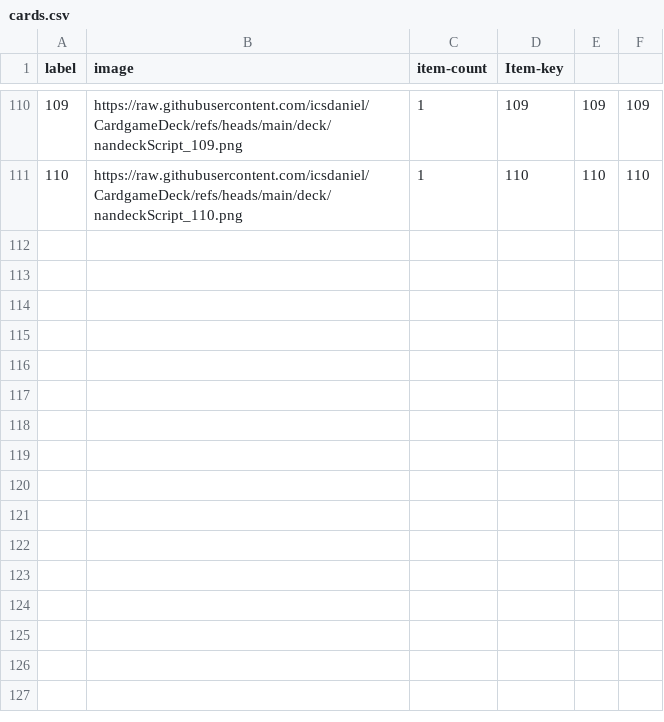
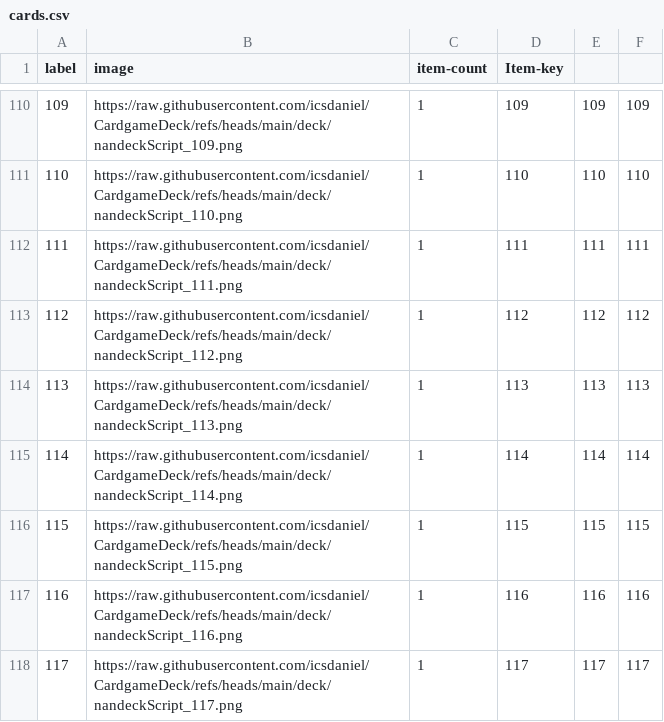
Before and after one commit to icsdaniel/CardgameDeck, a CSV file: cards.csv, drawn as a sheet; only a part is shown, gaps mark what is left out.

Commit message:
added a few add cards, removed cards to be drawn from majority of cards with an effect.

```diff
--- a/cards.csv
+++ b/cards.csv
@@ -111 +111,8 @@ label,image,item-count,Item-key,,
 110,https://raw.githubusercontent.com/icsdaniel/CardgameDeck/refs/heads/main/deck/nandeckScript_110.png,1,110,110,110
+111,https://raw.githubusercontent.com/icsdaniel/CardgameDeck/refs/heads/main/deck/nandeckScript_111.png,1,111,111,111
+112,https://raw.githubusercontent.com/icsdaniel/CardgameDeck/refs/heads/main/deck/nandeckScript_112.png,1,112,112,112
+113,https://raw.githubusercontent.com/icsdaniel/CardgameDeck/refs/heads/main/deck/nandeckScript_113.png,1,113,113,113
+114,https://raw.githubusercontent.com/icsdaniel/CardgameDeck/refs/heads/main/deck/nandeckScript_114.png,1,114,114,114
+115,https://raw.githubusercontent.com/icsdaniel/CardgameDeck/refs/heads/main/deck/nandeckScript_115.png,1,115,115,115
+116,https://raw.githubusercontent.com/icsdaniel/CardgameDeck/refs/heads/main/deck/nandeckScript_116.png,1,116,116,116
+117,https://raw.githubusercontent.com/icsdaniel/CardgameDeck/refs/heads/main/deck/nandeckScript_117.png,1,117,117,117
```
Also changed, not shown: 81curios.csv, 51 other files.
